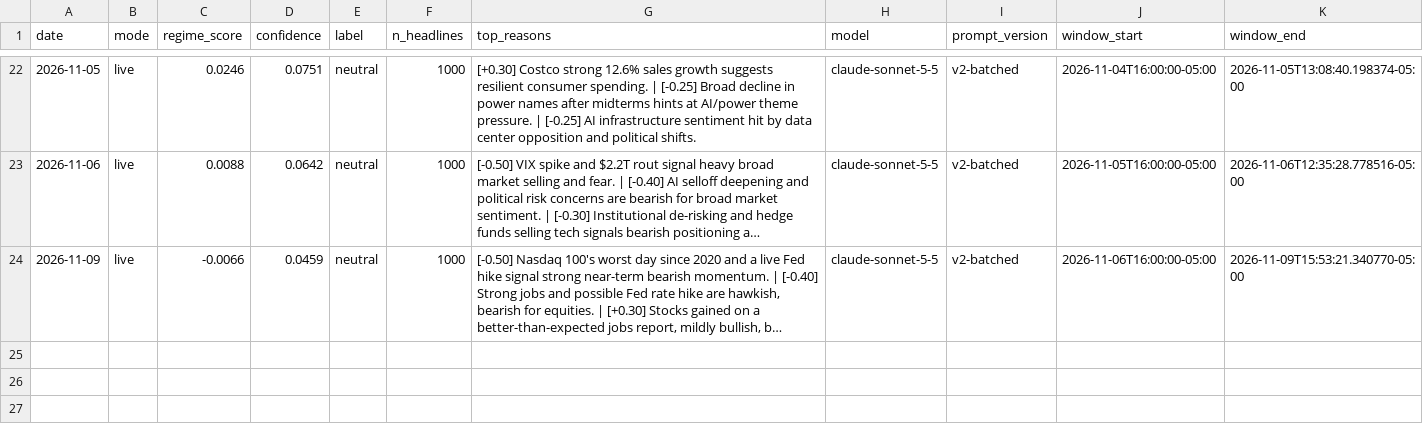
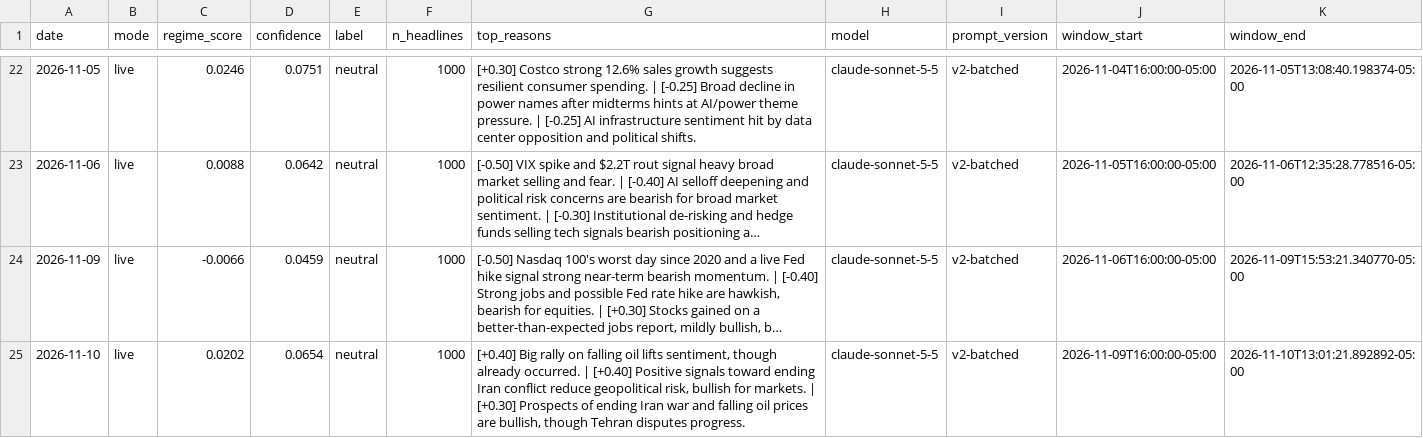
Before and after one commit to batyrkhan9/market-regime-agent, a CSV file: data/signals.csv, drawn as a sheet; only a part is shown, gaps mark what is left out; long unchanged cells end in …; the diff names each change by its address in the sheet, - before the commit and + after, or states it on an @@ line.

```diff
--- a/data/signals.csv
+++ b/data/signals.csv
+row 25: 2026-11-10 | live | 0.0202 | 0.0654 | neutral | 1000 | [+0.40] Big rally on falling oil lifts sentiment, though already occurred. | [+0.40] Positive signals toward ending Iran conflict reduce geopolitical risk, bullish for markets. | [+0.30] Prospects of ending Iran war and falling oil prices are bullish, though Tehran disputes progress. | claude-sonnet-5-5 | v2-batched | 2026-11-09T16:00:00-05:00 | 2026-11-10T13:01:21.892892-05:00
```
Also changed, not shown: data/market_regime.csv, 1 other file.
